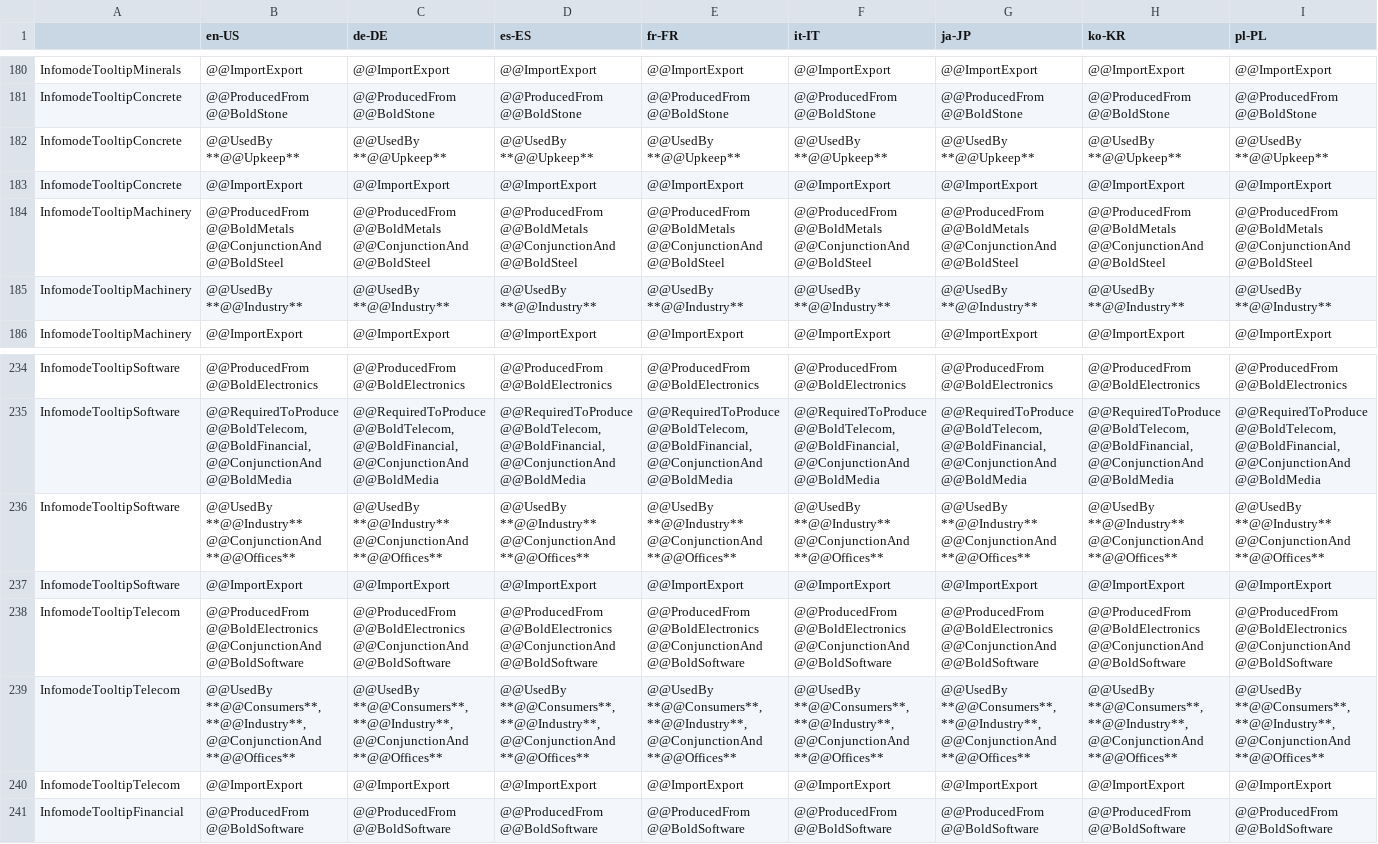
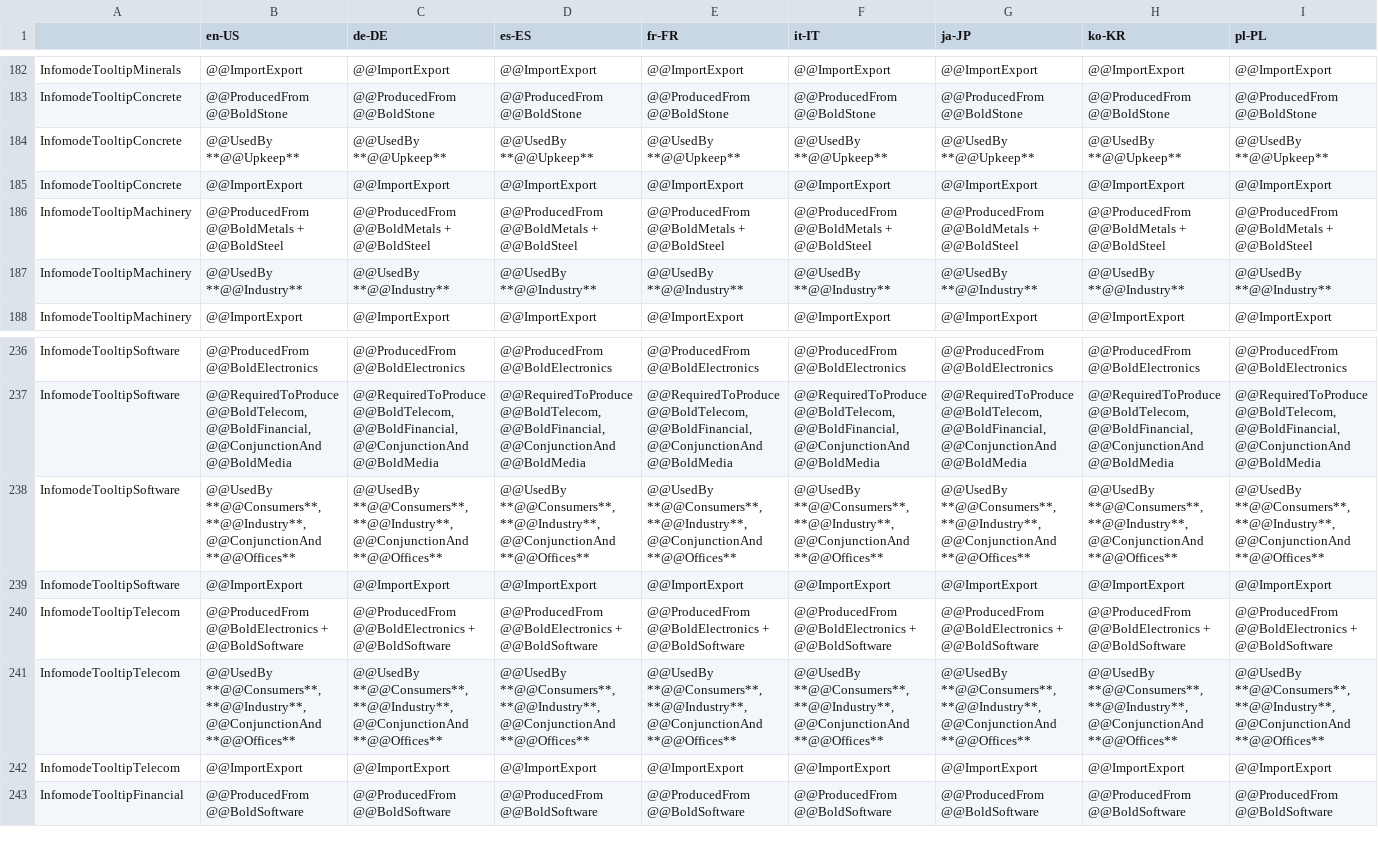
Before and after one commit to rcav8tr/CS2Mod-ResourceLocator, a CSV file: Localization/Translation.csv, drawn as a sheet; only a part is shown, gaps mark what is left out; addresses are those after the commit; the diff covers the shown part only; the diff names each change by its address in the sheet, - before the commit and + after, or states it on an @@ line.

```diff
--- a/Localization/Translation.csv
+++ b/Localization/Translation.csv
-B186 (en-US): @@ProducedFrom @@BoldMetals @@ConjunctionAnd @@BoldSteel
+B186 (en-US): @@ProducedFrom @@BoldMetals + @@BoldSteel
-C186 (de-DE): @@ProducedFrom @@BoldMetals @@ConjunctionAnd @@BoldSteel
+C186 (de-DE): @@ProducedFrom @@BoldMetals + @@BoldSteel
-D186 (es-ES): @@ProducedFrom @@BoldMetals @@ConjunctionAnd @@BoldSteel
+D186 (es-ES): @@ProducedFrom @@BoldMetals + @@BoldSteel
-E186 (fr-FR): @@ProducedFrom @@BoldMetals @@ConjunctionAnd @@BoldSteel
+E186 (fr-FR): @@ProducedFrom @@BoldMetals + @@BoldSteel
-F186 (it-IT): @@ProducedFrom @@BoldMetals @@ConjunctionAnd @@BoldSteel
+F186 (it-IT): @@ProducedFrom @@BoldMetals + @@BoldSteel
-G186 (ja-JP): @@ProducedFrom @@BoldMetals @@ConjunctionAnd @@BoldSteel
+G186 (ja-JP): @@ProducedFrom @@BoldMetals + @@BoldSteel
-H186 (ko-KR): @@ProducedFrom @@BoldMetals @@ConjunctionAnd @@BoldSteel
+H186 (ko-KR): @@ProducedFrom @@BoldMetals + @@BoldSteel
-I186 (pl-PL): @@ProducedFrom @@BoldMetals @@ConjunctionAnd @@BoldSteel
+I186 (pl-PL): @@ProducedFrom @@BoldMetals + @@BoldSteel
-B238 (en-US): @@UsedBy **@@Industry** @@ConjunctionAnd **@@Offices**
+B238 (en-US): @@UsedBy **@@Consumers**, **@@Industry**, @@ConjunctionAnd **@@Offices**
-C238 (de-DE): @@UsedBy **@@Industry** @@ConjunctionAnd **@@Offices**
+C238 (de-DE): @@UsedBy **@@Consumers**, **@@Industry**, @@ConjunctionAnd **@@Offices**
-D238 (es-ES): @@UsedBy **@@Industry** @@ConjunctionAnd **@@Offices**
+D238 (es-ES): @@UsedBy **@@Consumers**, **@@Industry**, @@ConjunctionAnd **@@Offices**
-E238 (fr-FR): @@UsedBy **@@Industry** @@ConjunctionAnd **@@Offices**
+E238 (fr-FR): @@UsedBy **@@Consumers**, **@@Industry**, @@ConjunctionAnd **@@Offices**
-F238 (it-IT): @@UsedBy **@@Industry** @@ConjunctionAnd **@@Offices**
+F238 (it-IT): @@UsedBy **@@Consumers**, **@@Industry**, @@ConjunctionAnd **@@Offices**
-G238 (ja-JP): @@UsedBy **@@Industry** @@ConjunctionAnd **@@Offices**
+G238 (ja-JP): @@UsedBy **@@Consumers**, **@@Industry**, @@ConjunctionAnd **@@Offices**
-H238 (ko-KR): @@UsedBy **@@Industry** @@ConjunctionAnd **@@Offices**
+H238 (ko-KR): @@UsedBy **@@Consumers**, **@@Industry**, @@ConjunctionAnd **@@Offices**
-I238 (pl-PL): @@UsedBy **@@Industry** @@ConjunctionAnd **@@Offices**
+I238 (pl-PL): @@UsedBy **@@Consumers**, **@@Industry**, @@ConjunctionAnd **@@Offices**
-B240 (en-US): @@ProducedFrom @@BoldElectronics @@ConjunctionAnd @@BoldSoftware
+B240 (en-US): @@ProducedFrom @@BoldElectronics + @@BoldSoftware
-C240 (de-DE): @@ProducedFrom @@BoldElectronics @@ConjunctionAnd @@BoldSoftware
+C240 (de-DE): @@ProducedFrom @@BoldElectronics + @@BoldSoftware
-D240 (es-ES): @@ProducedFrom @@BoldElectronics @@ConjunctionAnd @@BoldSoftware
+D240 (es-ES): @@ProducedFrom @@BoldElectronics + @@BoldSoftware
-E240 (fr-FR): @@ProducedFrom @@BoldElectronics @@ConjunctionAnd @@BoldSoftware
+E240 (fr-FR): @@ProducedFrom @@BoldElectronics + @@BoldSoftware
-F240 (it-IT): @@ProducedFrom @@BoldElectronics @@ConjunctionAnd @@BoldSoftware
+F240 (it-IT): @@ProducedFrom @@BoldElectronics + @@BoldSoftware
-G240 (ja-JP): @@ProducedFrom @@BoldElectronics @@ConjunctionAnd @@BoldSoftware
+G240 (ja-JP): @@ProducedFrom @@BoldElectronics + @@BoldSoftware
-H240 (ko-KR): @@ProducedFrom @@BoldElectronics @@ConjunctionAnd @@BoldSoftware
+H240 (ko-KR): @@ProducedFrom @@BoldElectronics + @@BoldSoftware
-I240 (pl-PL): @@ProducedFrom @@BoldElectronics @@ConjunctionAnd @@BoldSoftware
+I240 (pl-PL): @@ProducedFrom @@BoldElectronics + @@BoldSoftware
```
Also changed, not shown: 3 added rows, 4 removed rows and 96 edited cells elsewhere in this file, 28 other files.
